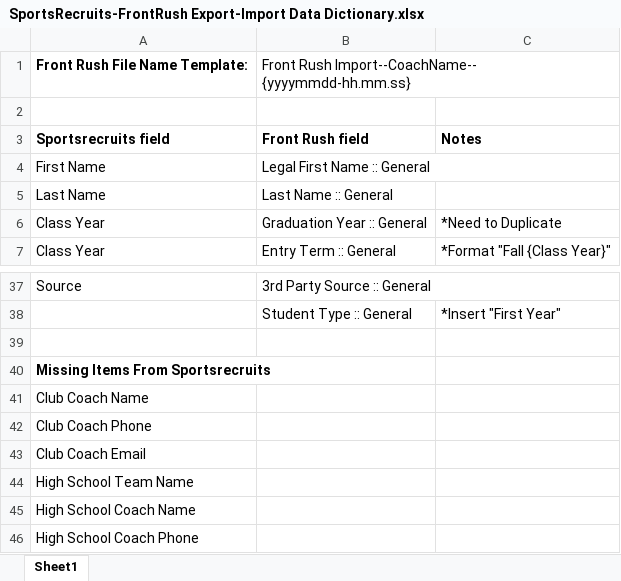
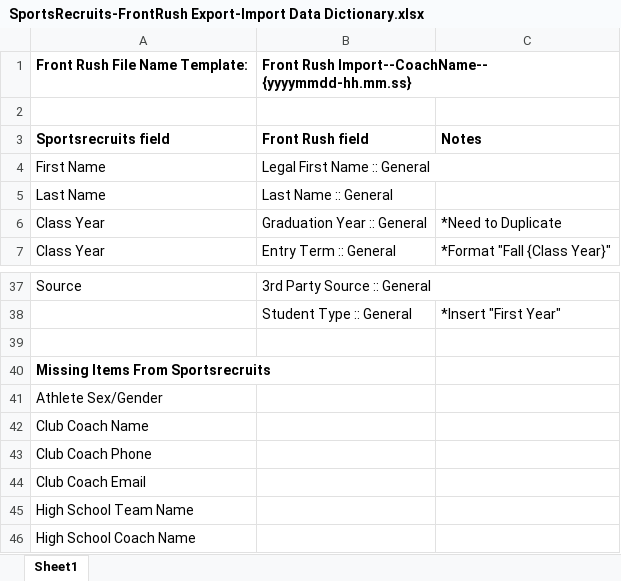
Before and after one commit to rcilino/Data-Project-Portfolio, an Excel workbook: Sportsrecruits Export Front Rush File Handling/SportsRecruits-FrontRush Export-Import Data Dictionary.xlsx, sheet Sheet1, drawn as a sheet; only a part is shown, gaps mark what is left out; the shorter side is filled out with more unchanged rows; values as stored, in another font and other column widths than the file's, no borders; the diff names each change by its address in the sheet, - before the commit and + after, or states it on an @@ line.

Commit message:
Version 1.2.5 patch
- Removed unused dependencies.
- Converted development from Jupyter to Spyder.
- Removed Jupyter notebook from zip file.
- Updated Data Dictionary.

```diff
--- a/Sportsrecruits Export Front Rush File Handling/SportsRecruits-FrontRush Export-Import Data Dictionary.xlsx (sheet Sheet1)
+++ b/Sportsrecruits Export Front Rush File Handling/SportsRecruits-FrontRush Export-Import Data Dictionary.xlsx (sheet Sheet1)
-B1 bold: off
+B1 bold: on
+row 41: Athlete Sex/Gender
```
Also changed, not shown: 5 other files.
